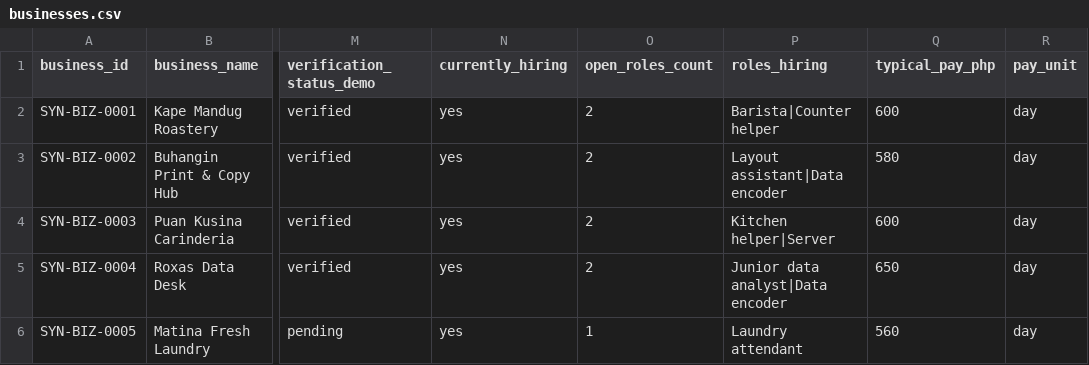
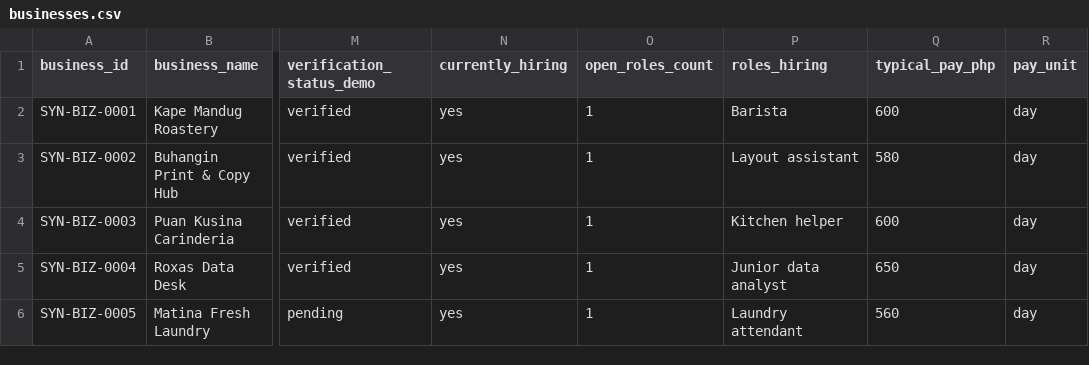
Before and after one commit to cialibron/TanawKita, a CSV file: simulation-data/businesses.csv, drawn as a sheet; only a part is shown, gaps mark what is left out; the diff names each change by its address in the sheet, - before the commit and + after, or states it on an @@ line.

```diff
--- a/simulation-data/businesses.csv
+++ b/simulation-data/businesses.csv
-O2:O5 (open_roles_count): 2
+O2:O5 (open_roles_count): 1
-P2 (roles_hiring): Barista|Counter helper
+P2 (roles_hiring): Barista
-P3 (roles_hiring): Layout assistant|Data encoder
+P3 (roles_hiring): Layout assistant
-P4 (roles_hiring): Kitchen helper|Server
+P4 (roles_hiring): Kitchen helper
-P5 (roles_hiring): Junior data analyst|Data encoder
+P5 (roles_hiring): Junior data analyst
```
Also changed, not shown: 4 other files.
